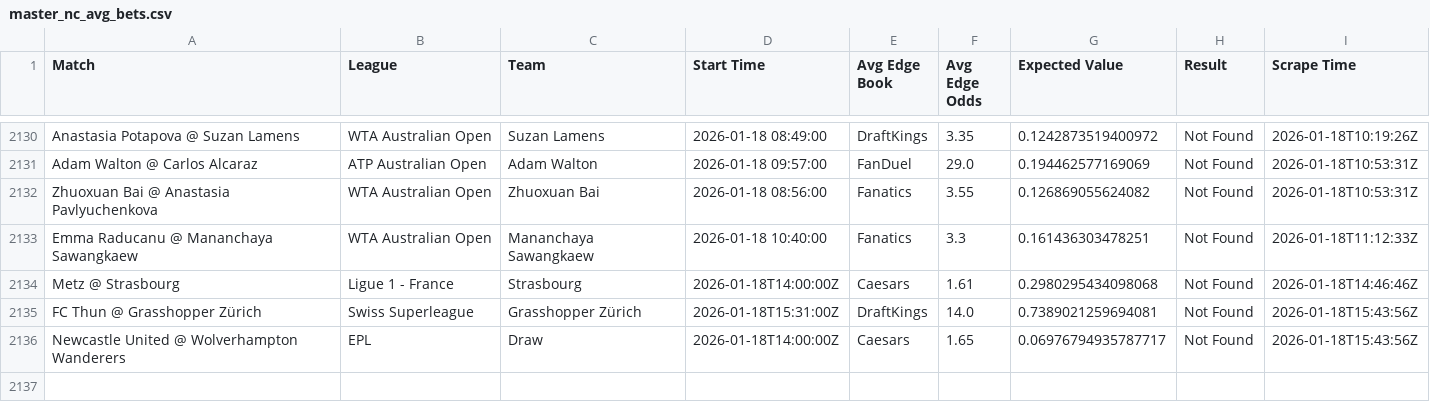
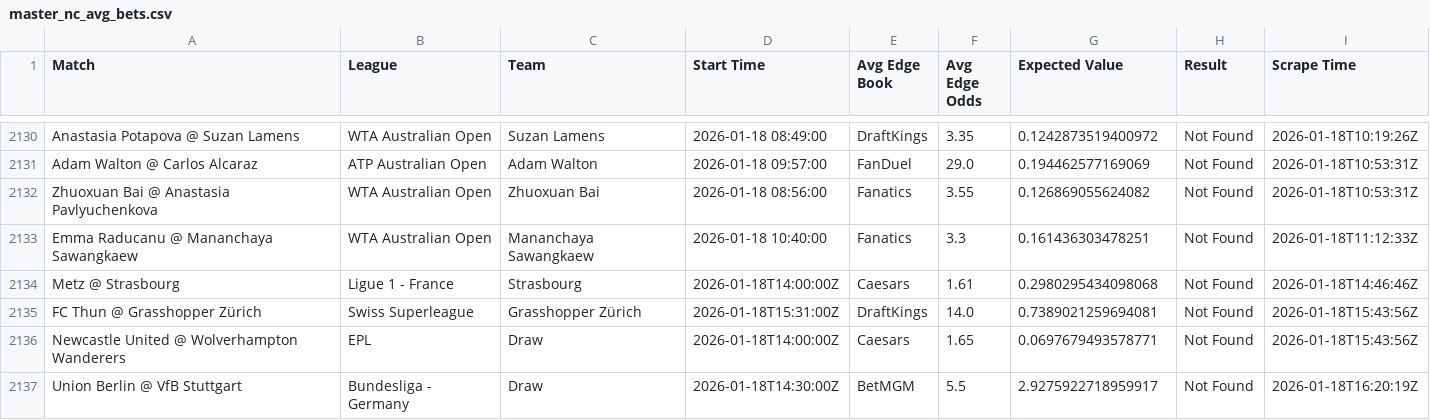
Before and after one commit to aqsmith02/paper-betting-tracker, a CSV file: data/master_nc_avg_bets.csv, drawn as a sheet; only a part is shown, gaps mark what is left out.

```diff
--- a/data/master_nc_avg_bets.csv
+++ b/data/master_nc_avg_bets.csv
@@ -2135,2 +2135,3 @@ Metz @ Strasbourg,Ligue 1 - France,Strasbourg,2026-01-18T14:00:00Z,Caesars,1.61,
 FC Thun @ Grasshopper Zürich,Swiss Superleague,Grasshopper Zürich,2026-01-18T15:31:00Z,DraftKings,14.0,0.7389021259694081,Not Found,2026-01-18T15:43:56Z
-Newcastle United @ Wolverhampton Wanderers,EPL,Draw,2026-01-18T14:00:00Z,Caesars,1.65,0.06976794935787717,Not Found,2026-01-18T15:43:56Z
+Newcastle United @ Wolverhampton Wanderers,EPL,Draw,2026-01-18T14:00:00Z,Caesars,1.65,0.0697679493578771,Not Found,2026-01-18T15:43:56Z
+Union Berlin @ VfB Stuttgart,Bundesliga - Germany,Draw,2026-01-18T14:30:00Z,BetMGM,5.5,2.9275922718959917,Not Found,2026-01-18T16:20:19Z
```
Also changed, not shown: data/master_nc_avg_full.csv, data/master_nc_mod_zscore_bets.csv, 3 other files.
